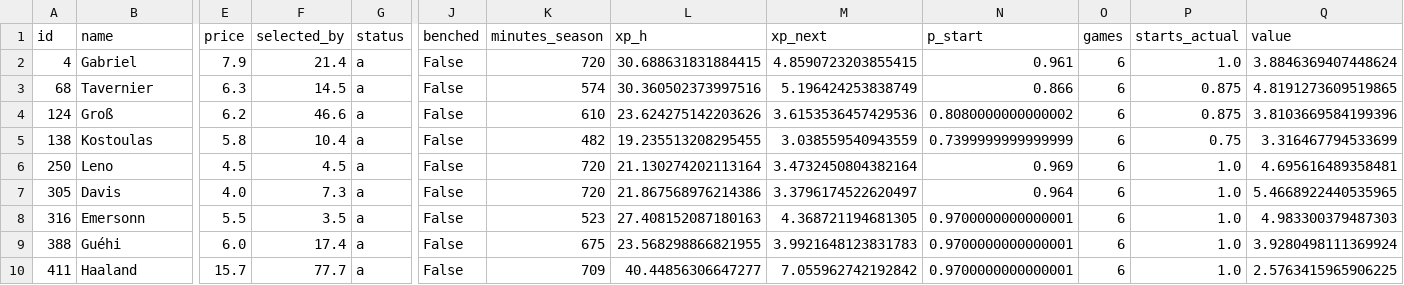
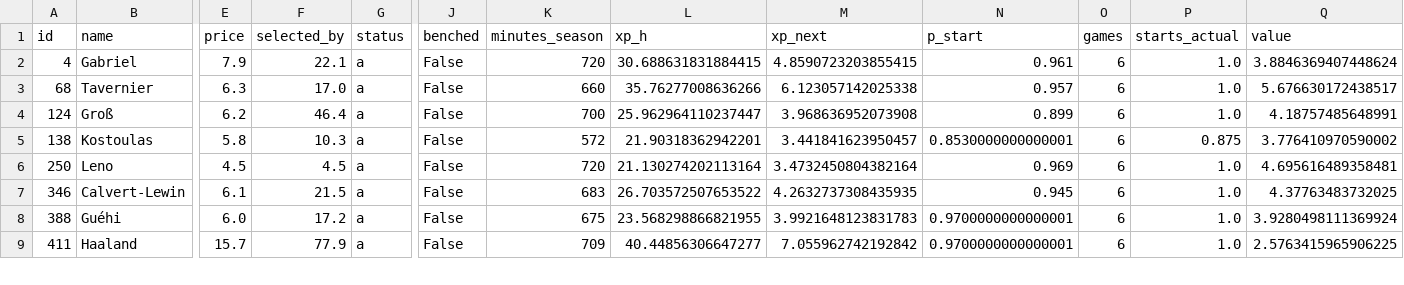
Before and after one commit to alexwijayapost/fpl, a CSV file: fpl-tools/out/squad.csv, drawn as a sheet; only a part is shown, gaps mark what is left out; removed rows and columns are numbered as before the commit, all else as after; rows hold the shown columns only; the diff covers the shown part only; the diff names each change by its address in the sheet, - before the commit and + after, or states it on an @@ line.

```diff
--- a/fpl-tools/out/squad.csv
+++ b/fpl-tools/out/squad.csv
-F2 (selected_by): 21.4
+F2 (selected_by): 22.1
-F3 (selected_by): 14.5
+F3 (selected_by): 17.0
-K3 (minutes_season): 574
+K3 (minutes_season): 660
-L3 (xp_h): 30.360502373997516
+L3 (xp_h): 35.76277008636266
-M3 (xp_next): 5.196424253838749
+M3 (xp_next): 6.123057142025338
-N3 (p_start): 0.866
+N3 (p_start): 0.957
-P3:P4 (starts_actual): 0.875
+P3:P4 (starts_actual): 1.0
-Q3 (value): 4.8191273609519865
+Q3 (value): 5.676630172438517
-F4 (selected_by): 46.6
+F4 (selected_by): 46.4
-K4 (minutes_season): 610
+K4 (minutes_season): 700
-L4 (xp_h): 23.624275142203626
+L4 (xp_h): 25.962964110237447
-M4 (xp_next): 3.6153536457429536
+M4 (xp_next): 3.968636952073908
-N4 (p_start): 0.8080000000000002
+N4 (p_start): 0.899
-Q4 (value): 3.8103669584199396
+Q4 (value): 4.18757485648991
-F5 (selected_by): 10.4
+F5 (selected_by): 10.3
-K5 (minutes_season): 482
+K5 (minutes_season): 572
-L5 (xp_h): 19.235513208295455
+L5 (xp_h): 21.90318362942201
-M5 (xp_next): 3.038559540943559
+M5 (xp_next): 3.441841623950457
-N5 (p_start): 0.7399999999999999
+N5 (p_start): 0.8530000000000001
-P5 (starts_actual): 0.75
+P5 (starts_actual): 0.875
-Q5 (value): 3.316467794533699
+Q5 (value): 3.776410970590002
-row 7: 305 | Davis | 4.0 | 7.3 | a | False | 720 | 21.867568976214386 | 3.3796174522620497 | 0.964 | 6 | 1.0 | 5.4668922440535965
-row 8: 316 | Emersonn | 5.5 | 3.5 | a | False | 523 | 27.408152087180163 | 4.368721194681305 | 0.9700000000000001 | 6 | 1.0 | 4.983300379487303
+row 7: 346 | Calvert-Lewin | 6.1 | 21.5 | a | False | 683 | 26.703572507653522 | 4.2632737308435935 | 0.945 | 6 | 1.0 | 4.37763483732025
-F8 (selected_by): 17.4
+F8 (selected_by): 17.2
-F9 (selected_by): 77.7
+F9 (selected_by): 77.9
```
Also changed, not shown: 1 added row and 35 edited cells elsewhere in this file, fpl-tools/out/projections_total.csv, 6 other files.
